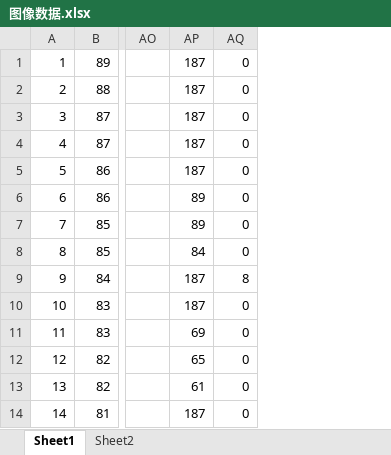
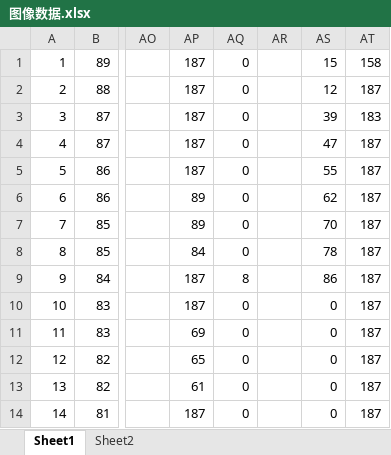
Before and after one commit to CancerBocchi/smart_car_19, an Excel workbook: 图像数据.xlsx, sheet Sheet1, drawn as a sheet; only a part is shown, gaps mark what is left out; values as stored, in another font and other column widths than the file's, no borders; charts and pictures not drawn; the diff names each change by its address in the sheet, - before the commit and + after, or states it on an @@ line.

```diff
--- a/图像数据.xlsx (sheet Sheet1)
+++ b/图像数据.xlsx (sheet Sheet1)
+column AR, empty
+column AS, rows 1-14: 15 | 12 | 39 | 47 | 55 | 62 | 70 | 78 | 86 | 0 | 0 | 0 | 0 | 0
+column AT, rows 1-14: 158 | 187 | 183 | 187 | 187 | 187 | 187 | 187 | 187 | 187 | 187 | 187 | 187 | 187
```
Also changed, not shown: charts or pictures, 19 other files.
